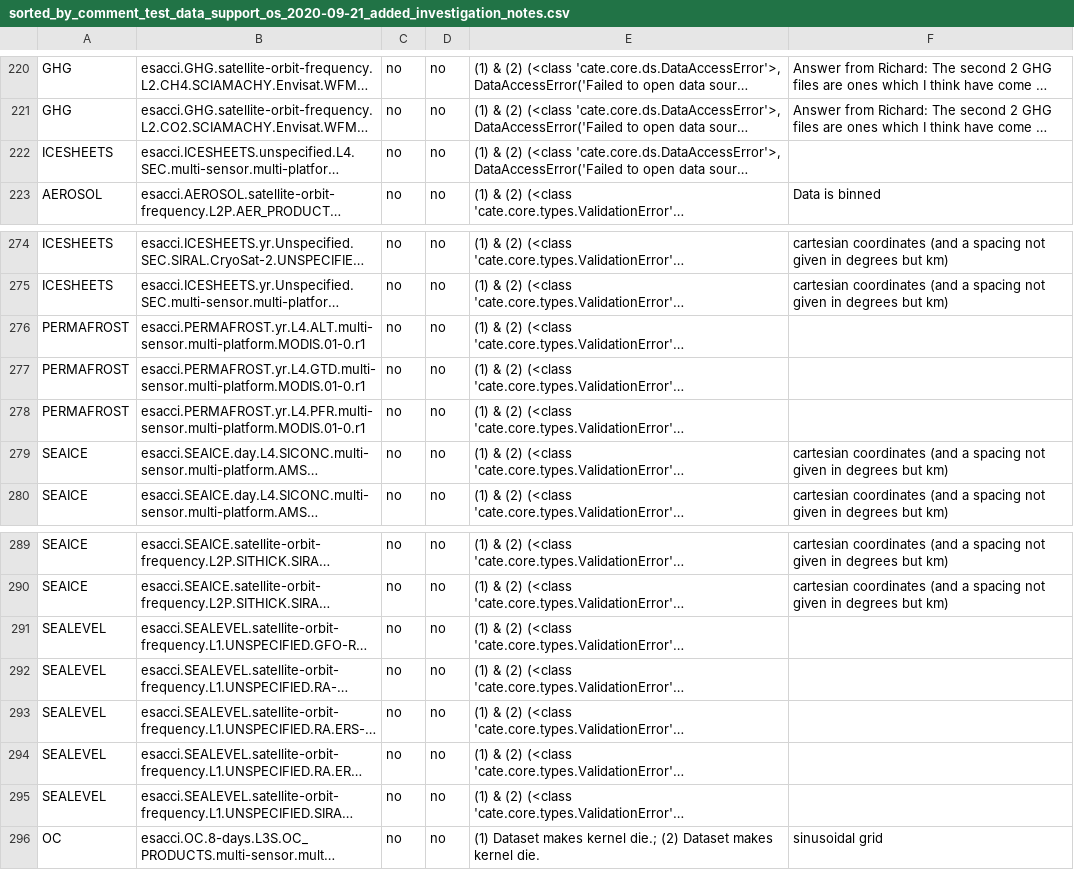
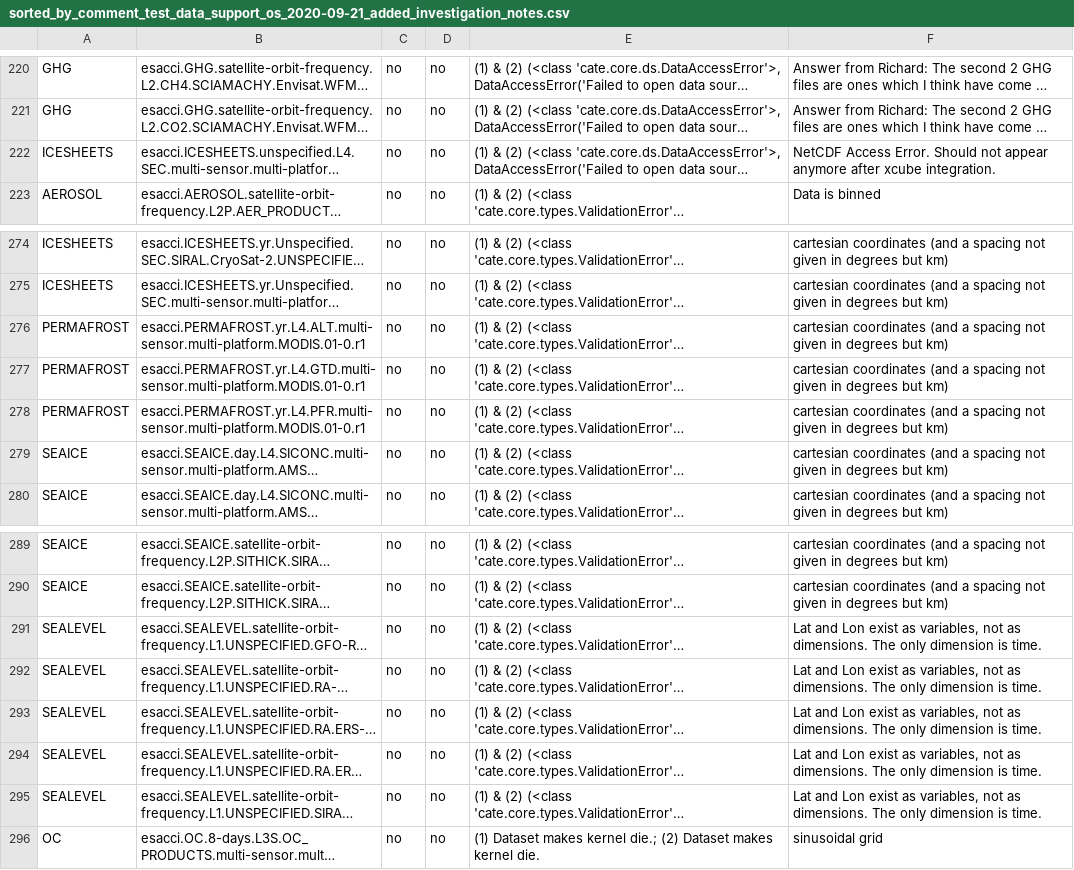
Before and after one commit to CCI-Tools/cate-e2e, a CSV file: validation/python/sorted_by_comment_test_data_support_os_2020-09-21_added_investigation_notes.csv, drawn as a sheet; only a part is shown, gaps mark what is left out; long unchanged cells end in …; the diff names each change by its address in the sheet, - before the commit and + after, or states it on an @@ line.

Commit message:
Added explanations

```diff
--- a/validation/python/sorted_by_comment_test_data_support_os_2020-09-21_added_investigation_notes.csv
+++ b/validation/python/sorted_by_comment_test_data_support_os_2020-09-21_added_investigation_notes.csv
-F222: (empty)
+F222: NetCDF Access Error. Should not appear anymore after xcube integration.
-F276:F278: (empty)
+F276:F278: cartesian coordinates (and a spacing not given in degrees but km)
-F291:F295: (empty)
+F291:F295: Lat and Lon exist as variables, not as dimensions. The only dimension is time.
```
